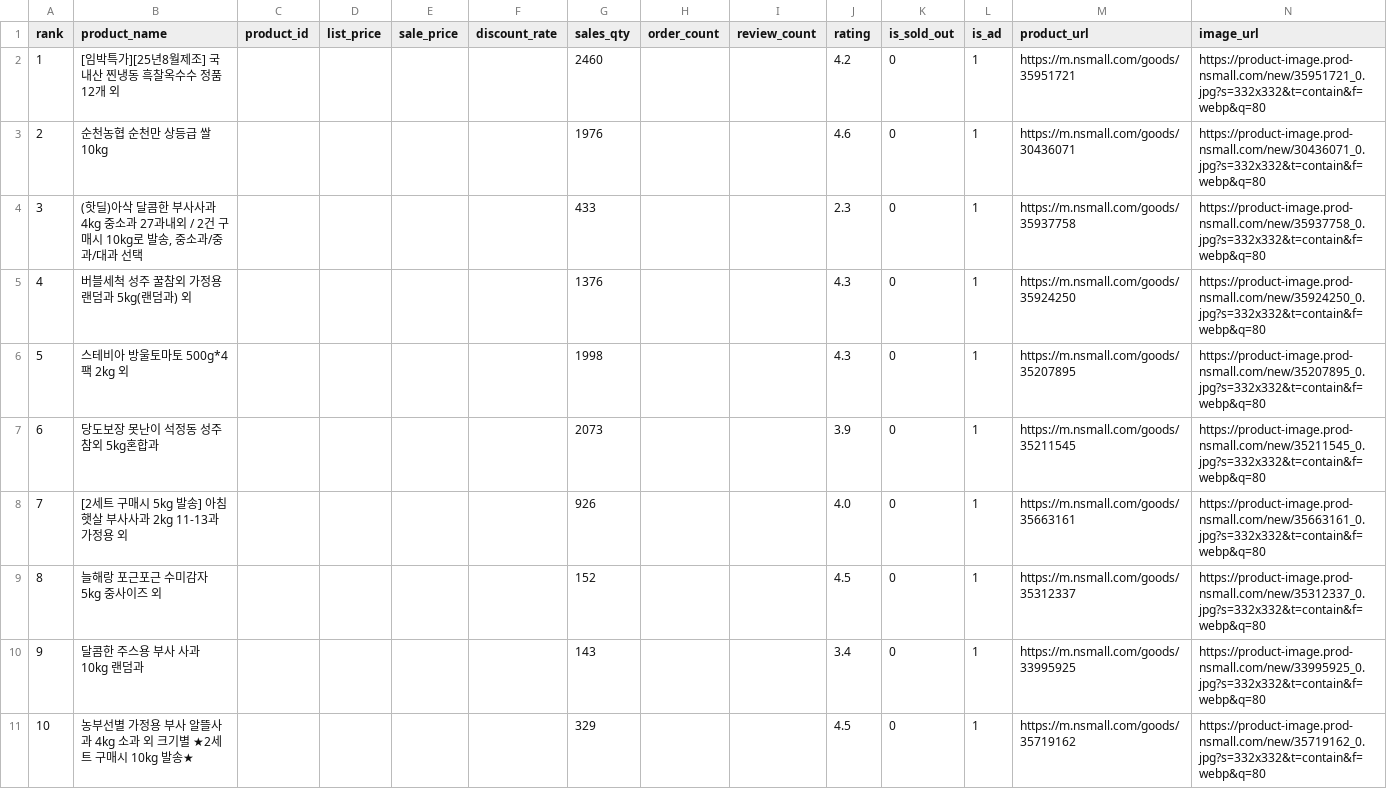
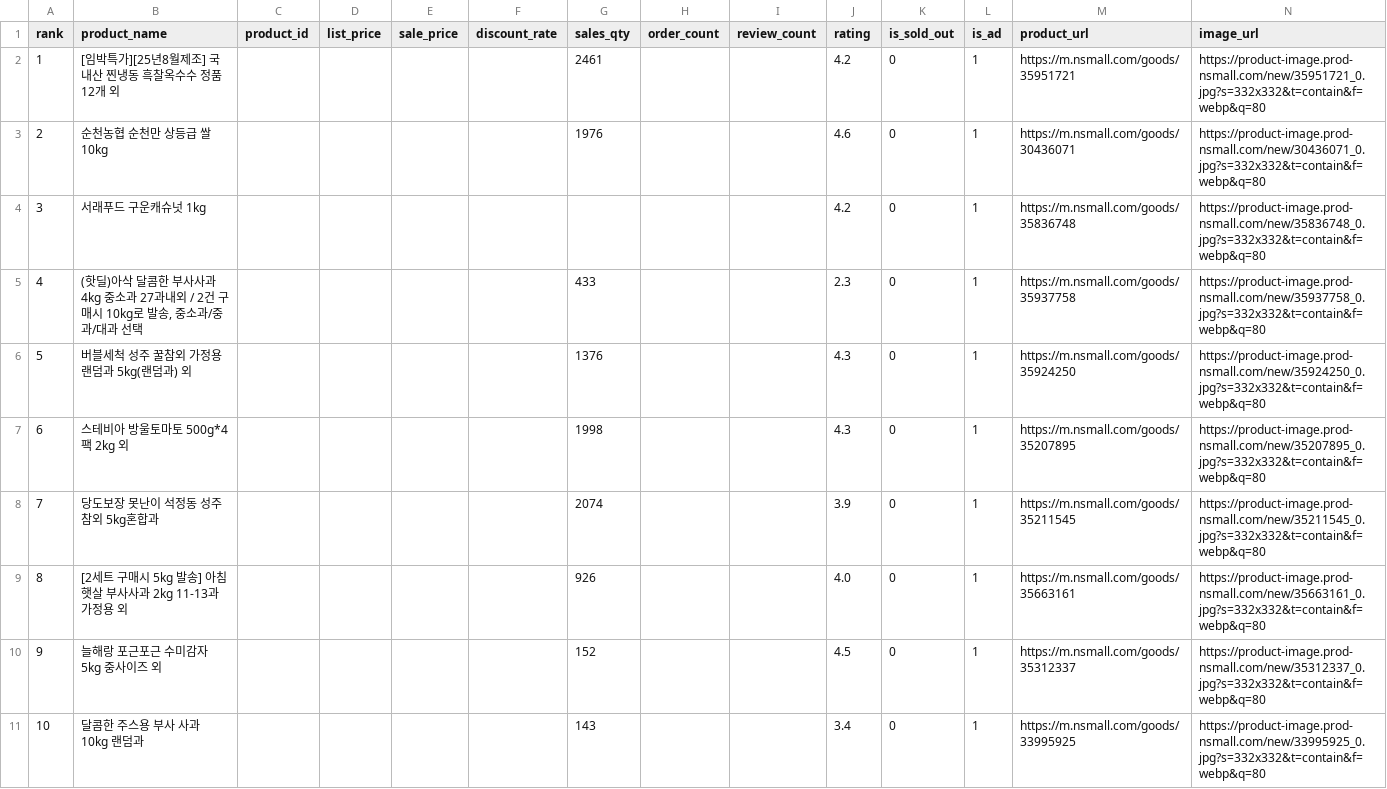
Before and after one commit to wltjq1324-cloud/shop-crawler, a CSV file: exports/2026-06-10_nsmall_nongsan.csv, drawn as a sheet; removed rows and columns are numbered as before the commit, all else as after; the diff names each change by its address in the sheet, - before the commit and + after, or states it on an @@ line.

```diff
--- a/exports/2026-06-10_nsmall_nongsan.csv
+++ b/exports/2026-06-10_nsmall_nongsan.csv
-G2 (sales_qty): 2460
+G2 (sales_qty): 2461
+row 4: 3 | 서래푸드 구운캐슈넛 1kg |  |  |  |  |  |  |  | 4.2 | 0 | 1 | https://m.nsmall.com/goods/35836748 | https://product-image.prod-nsmall.com/new/35836748_0.jpg?s=332x332&t=contain&f=webp&q=80
@@ column A (rank) renumbered between rows 5 and 11 @@
-G8 (sales_qty): 2073
+G8 (sales_qty): 2074
-row 11: 10 | 농부선별 가정용 부사 알뜰사과 4kg 소과 외 크기별 ★2세트 구매시 10kg 발송★ |  |  |  |  | 329 |  |  | 4.5 | 0 | 1 | https://m.nsmall.com/goods/35719162 | https://product-image.prod-nsmall.com/new/35719162_0.jpg?s=332x332&t=contain&f=webp&q=80
```
Also changed, not shown: exports/2026-06-10_nsmall_chuksan.csv, exports/2026-06-10_nsmall_susan.csv, 8 other files.
